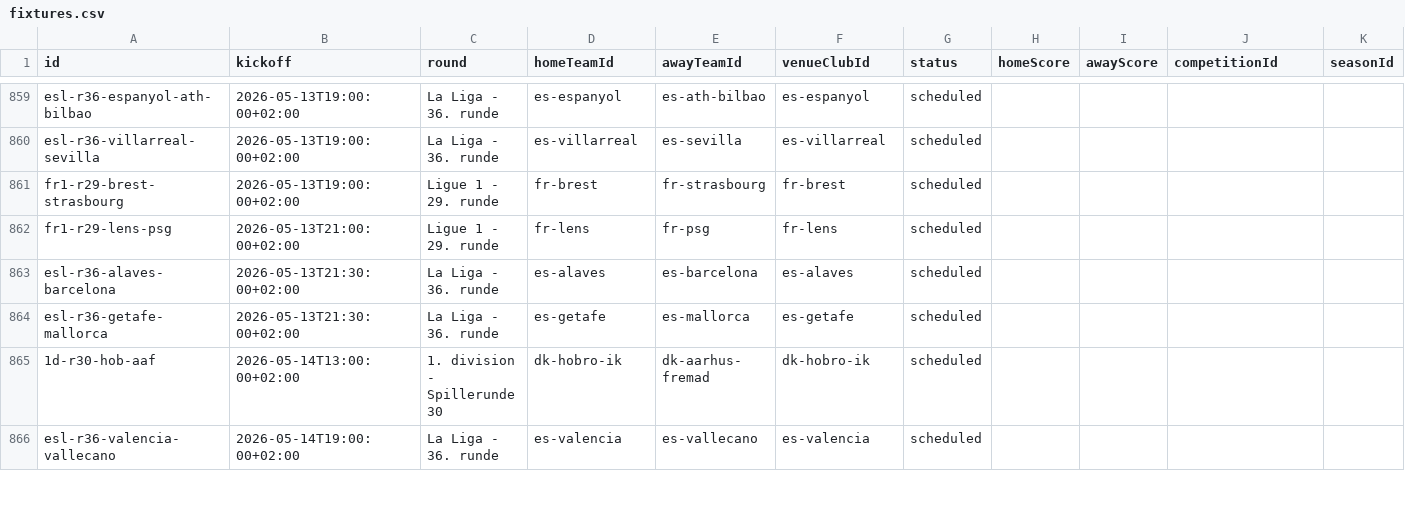
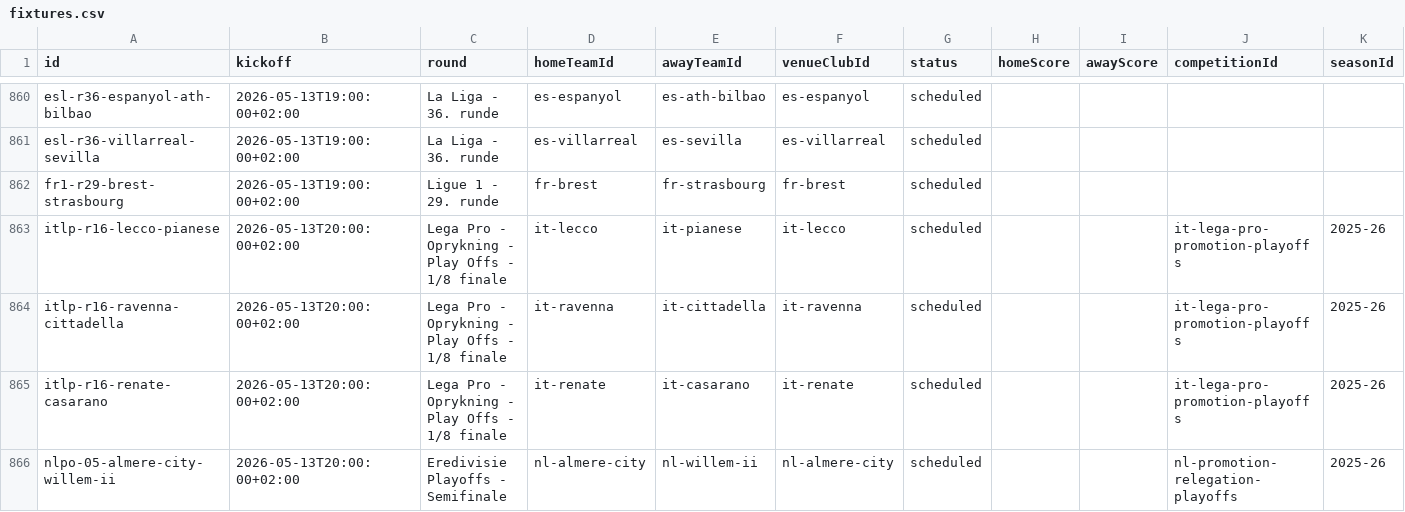
Before and after one commit to MartinToudal/tribunetour_app, a CSV file: Tribunetour/fixtures.csv, drawn as a sheet; only a part is shown, gaps mark what is left out; the shorter side is filled out with more unchanged rows; the diff covers the shown part only; the diff names each change by its address in the sheet, - before the commit and + after, or states it on an @@ line.

Commit message:
Add missing promoted fixtures

```diff
--- a/Tribunetour/fixtures.csv
+++ b/Tribunetour/fixtures.csv
+row 863: itlp-r16-lecco-pianese | 2026-05-13T20:00:00+02:00 | Lega Pro - Oprykning - Play Offs - 1/8 finale | it-lecco | it-pianese | it-lecco | scheduled |  |  | it-lega-pro-promotion-playoffs | 2025-26
+row 864: itlp-r16-ravenna-cittadella | 2026-05-13T20:00:00+02:00 | Lega Pro - Oprykning - Play Offs - 1/8 finale | it-ravenna | it-cittadella | it-ravenna | scheduled |  |  | it-lega-pro-promotion-playoffs | 2025-26
+row 865: itlp-r16-renate-casarano | 2026-05-13T20:00:00+02:00 | Lega Pro - Oprykning - Play Offs - 1/8 finale | it-renate | it-casarano | it-renate | scheduled |  |  | it-lega-pro-promotion-playoffs | 2025-26
+row 866: nlpo-05-almere-city-willem-ii | 2026-05-13T20:00:00+02:00 | Eredivisie Playoffs - Semifinale | nl-almere-city | nl-willem-ii | nl-almere-city | scheduled |  |  | nl-promotion-relegation-playoffs | 2025-26
```
Also changed, not shown: 4 added rows elsewhere in this file, 1 other file.
